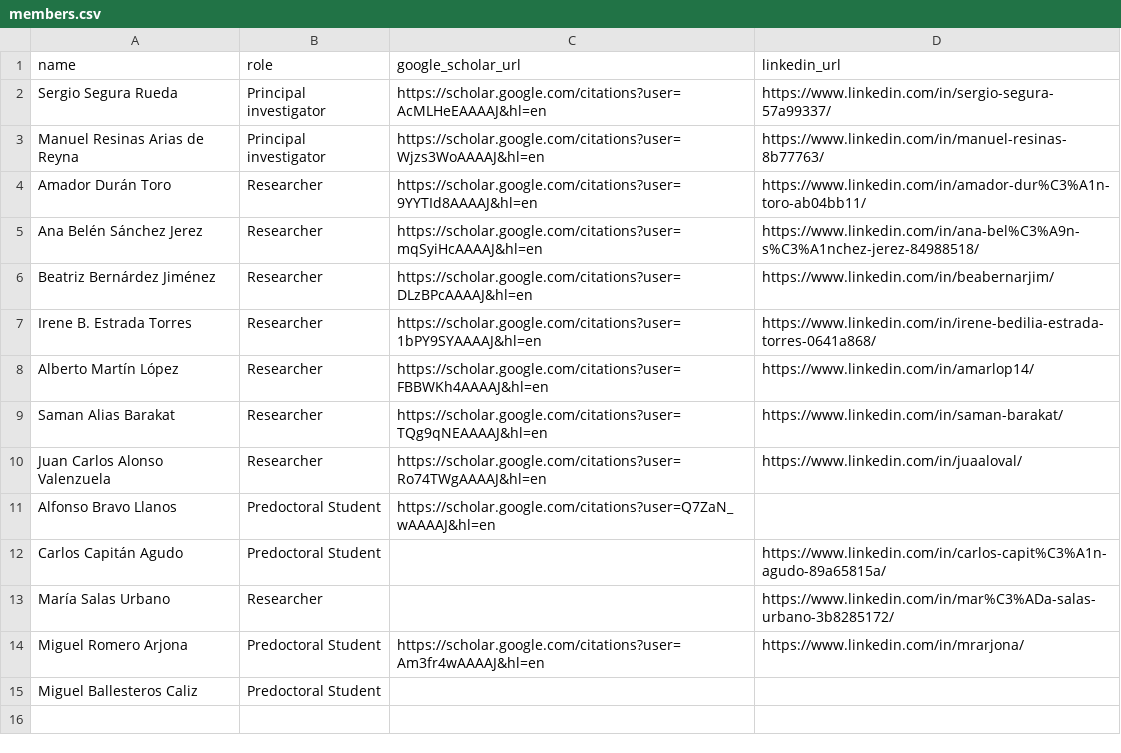
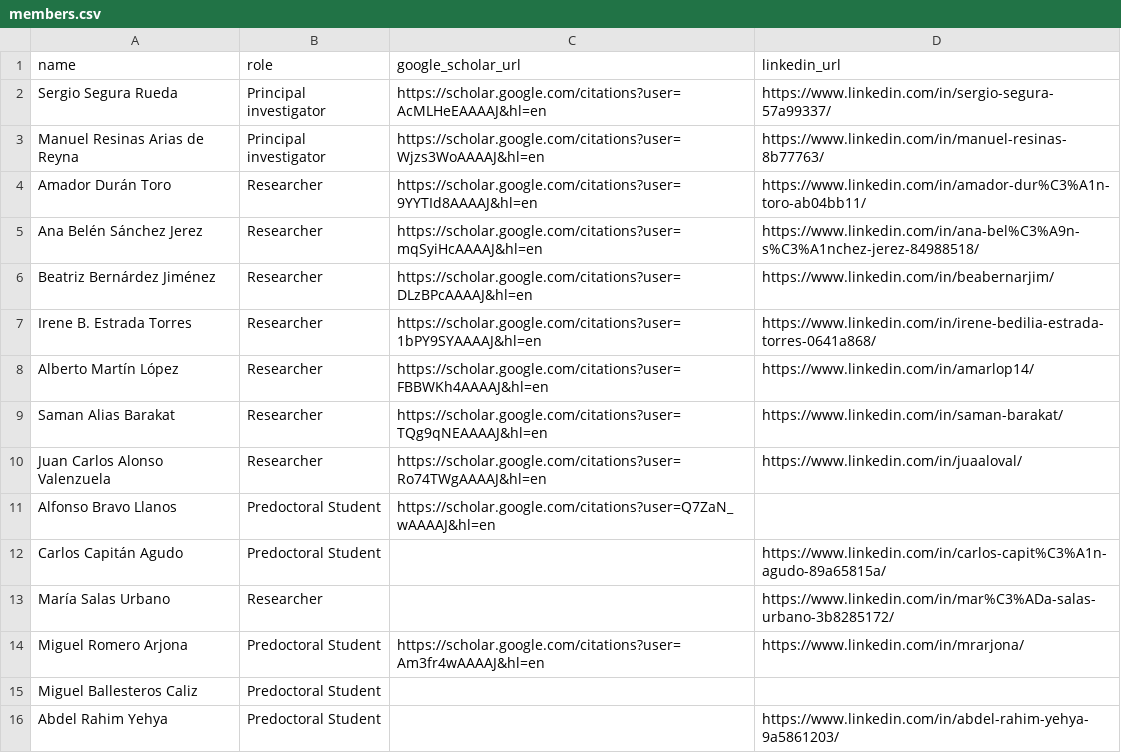
Before and after one commit to isa-group/aseproject, a CSV file: monitoring/members.csv, drawn as a sheet; the diff names each change by its address in the sheet, - before the commit and + after, or states it on an @@ line.

Commit message:
Add events section and Abdel Rahim Yehya

```diff
--- a/monitoring/members.csv
+++ b/monitoring/members.csv
+row 16: Abdel Rahim Yehya | Predoctoral Student |  | https://www.linkedin.com/in/abdel-rahim-yehya-9a5861203/
```
Also changed, not shown: 7 other files.
